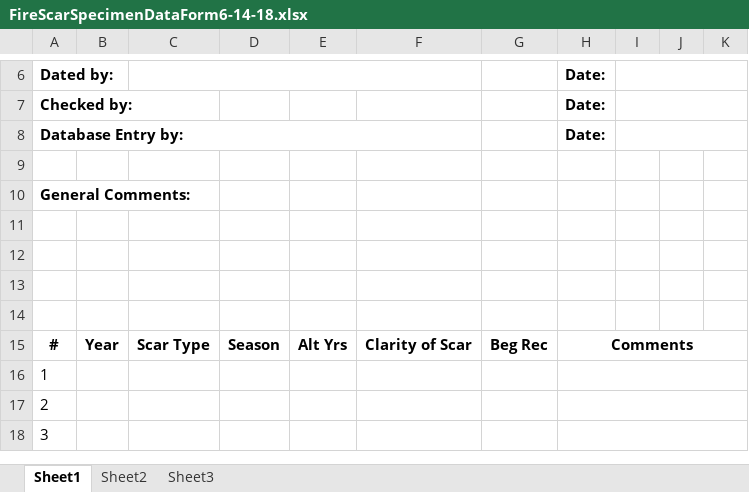
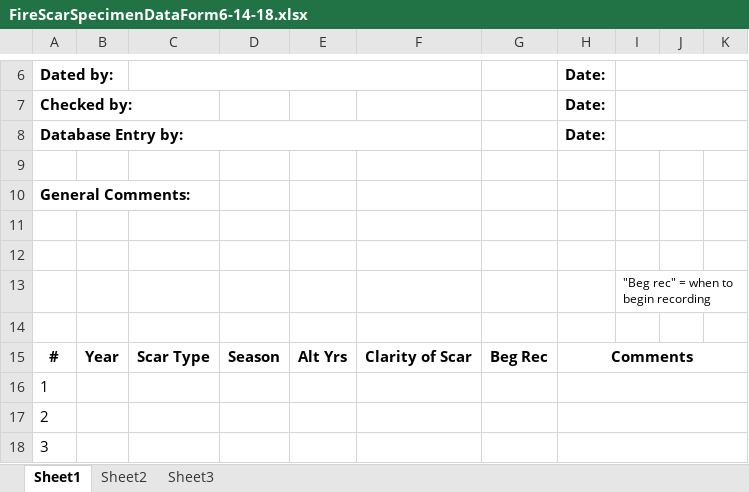
Before and after one commit to chguiterman/Fire_History_Database, an Excel workbook: FireScarSpecimenDataForm6-14-18.xlsx, sheet Sheet1, drawn as a sheet; only a part is shown, gaps mark what is left out; values as stored, in another font and other column widths than the file's, no borders; the diff names each change by its address in the sheet, - before the commit and + after, or states it on an @@ line.

Commit message:
update fire scar form

```diff
--- a/FireScarSpecimenDataForm6-14-18.xlsx (sheet Sheet1)
+++ b/FireScarSpecimenDataForm6-14-18.xlsx (sheet Sheet1)
-I13: (empty)
+I13: "Beg rec" = when to begin recording
```
